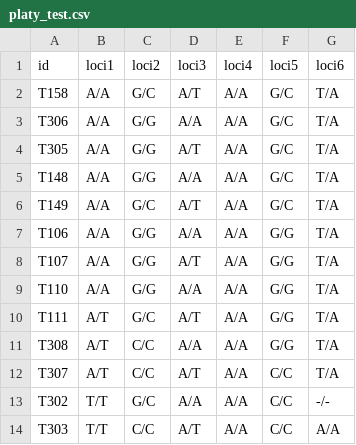
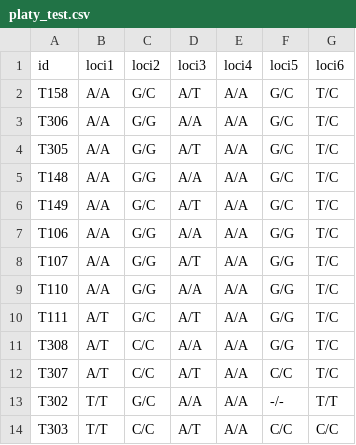
Before and after one commit to green-striped-gecko/dartR, a CSV file: inst/extdata/platy_test.csv, drawn as a sheet.

```diff
--- a/inst/extdata/platy_test.csv
+++ b/inst/extdata/platy_test.csv
@@ -1,14 +1,14 @@
 id,loci1,loci2,loci3,loci4,loci5,loci6
-T158,A/A,G/C,A/T,A/A,G/C,T/A
-T306,A/A,G/G,A/A,A/A,G/C,T/A
-T305,A/A,G/G,A/T,A/A,G/C,T/A
-T148,A/A,G/G,A/A,A/A,G/C,T/A
-T149,A/A,G/C,A/T,A/A,G/C,T/A
-T106,A/A,G/G,A/A,A/A,G/G,T/A
-T107,A/A,G/G,A/T,A/A,G/G,T/A
-T110,A/A,G/G,A/A,A/A,G/G,T/A
-T111,A/T,G/C,A/T,A/A,G/G,T/A
-T308,A/T,C/C,A/A,A/A,G/G,T/A
-T307,A/T,C/C,A/T,A/A,C/C,T/A
-T302,T/T,G/C,A/A,A/A,C/C,-/-
-T303,T/T,C/C,A/T,A/A,C/C,A/A
+T158,A/A,G/C,A/T,A/A,G/C,T/C
+T306,A/A,G/G,A/A,A/A,G/C,T/C
+T305,A/A,G/G,A/T,A/A,G/C,T/C
+T148,A/A,G/G,A/A,A/A,G/C,T/C
+T149,A/A,G/C,A/T,A/A,G/C,T/C
+T106,A/A,G/G,A/A,A/A,G/G,T/C
+T107,A/A,G/G,A/T,A/A,G/G,T/C
+T110,A/A,G/G,A/A,A/A,G/G,T/C
+T111,A/T,G/C,A/T,A/A,G/G,T/C
+T308,A/T,C/C,A/A,A/A,G/G,T/C
+T307,A/T,C/C,A/T,A/A,C/C,T/C
+T302,T/T,G/C,A/A,A/A,-/-,T/T
+T303,T/T,C/C,A/T,A/A,C/C,C/C
```
Also changed, not shown: 4 other files.
